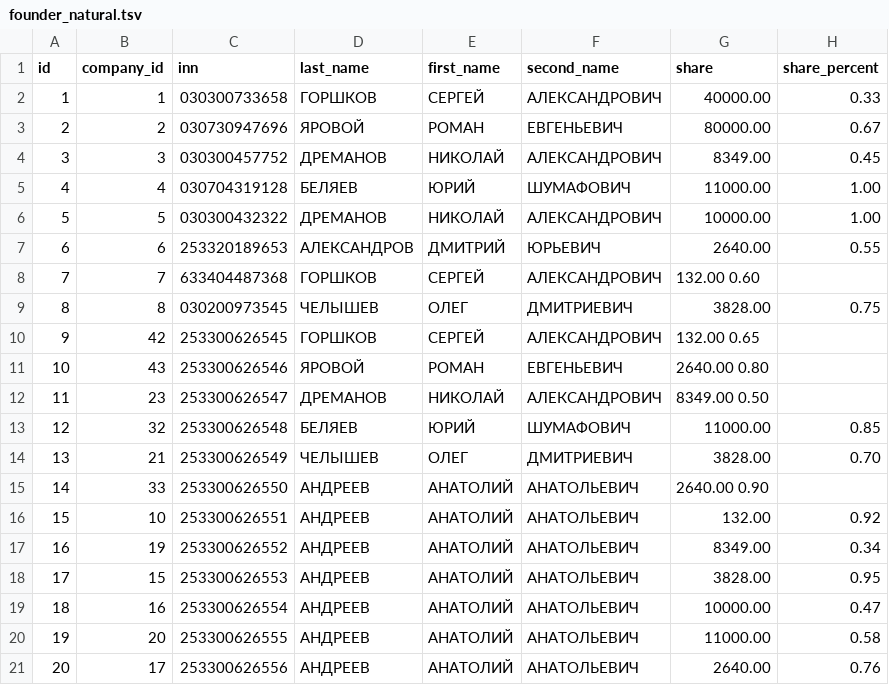
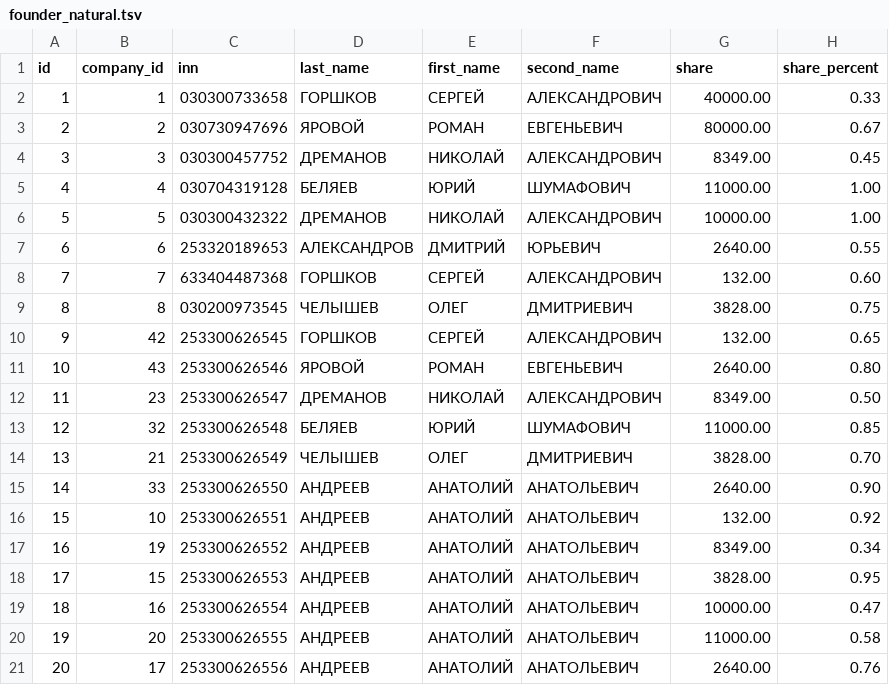
Before and after one commit to OstarkovSN/arbor-dominii, a TSV file: app/test_data/raw/founder_natural.tsv, drawn as a sheet.

```diff
--- a/app/test_data/raw/founder_natural.tsv
+++ b/app/test_data/raw/founder_natural.tsv
@@ -7,10 +7,10 @@ id	company_id	inn	last_name	first_name	second_name	share	share_percent
 6	6	253320189653	АЛЕКСАНДРОВ	ДМИТРИЙ	ЮРЬЕВИЧ	2640.00	0.55
-7	7	633404487368	ГОРШКОВ	СЕРГЕЙ	АЛЕКСАНДРОВИЧ	132.00  0.60
+7	7	633404487368	ГОРШКОВ	СЕРГЕЙ	АЛЕКСАНДРОВИЧ	132.00	0.60
 8	8	030200973545	ЧЕЛЫШЕВ	ОЛЕГ	ДМИТРИЕВИЧ	3828.00	0.75
-9	42	253300626545	ГОРШКОВ	СЕРГЕЙ	АЛЕКСАНДРОВИЧ	132.00  0.65
-10	43	253300626546	ЯРОВОЙ	РОМАН	ЕВГЕНЬЕВИЧ	2640.00 0.80	
-11	23	253300626547	ДРЕМАНОВ	НИКОЛАЙ	АЛЕКСАНДРОВИЧ	8349.00 0.50
+9	42	253300626545	ГОРШКОВ	СЕРГЕЙ	АЛЕКСАНДРОВИЧ	132.00	0.65
+10	43	253300626546	ЯРОВОЙ	РОМАН	ЕВГЕНЬЕВИЧ	2640.00	0.80	
+11	23	253300626547	ДРЕМАНОВ	НИКОЛАЙ	АЛЕКСАНДРОВИЧ	8349.00	0.50
 12	32	253300626548	БЕЛЯЕВ	ЮРИЙ	ШУМАФОВИЧ	11000.00	0.85
 13	21	253300626549	ЧЕЛЫШЕВ	ОЛЕГ	ДМИТРИЕВИЧ	3828.00	    0.70
-14	33	253300626550	АНДРЕЕВ	АНАТОЛИЙ	АНАТОЛЬЕВИЧ	2640.00 0.90
+14	33	253300626550	АНДРЕЕВ	АНАТОЛИЙ	АНАТОЛЬЕВИЧ	2640.00	0.90
 15	10	253300626551	АНДРЕЕВ	АНАТОЛИЙ	АНАТОЛЬЕВИЧ	132.00	0.92
```
Also changed, not shown: app/test_data/raw/founder_legal.tsv, 6 other files.
